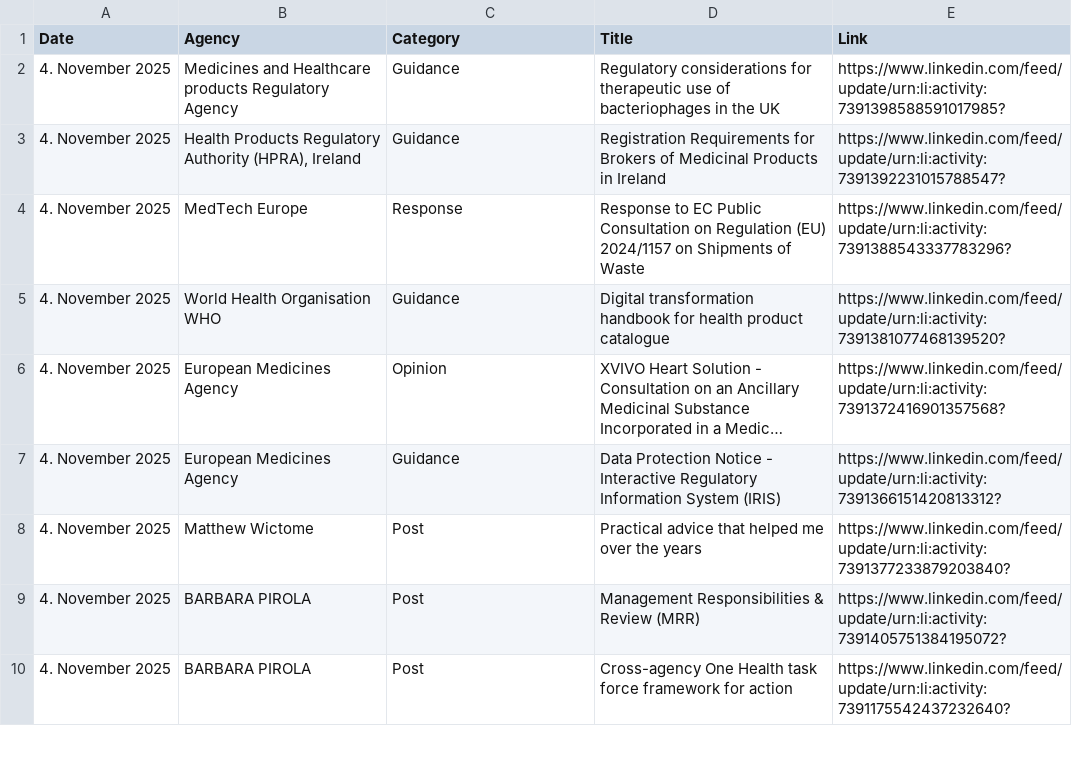
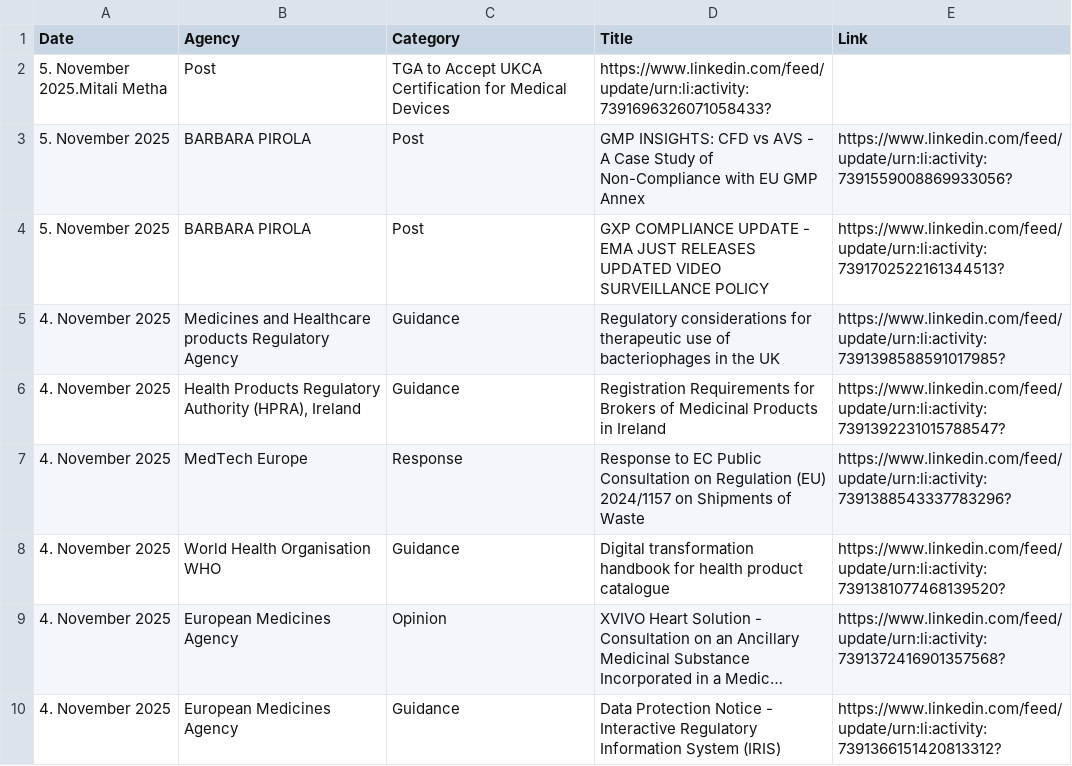
Before and after one commit to MartinCKing/Index-of-Indexes, a CSV file: Index of Indexes 2025.csv, drawn as a sheet; only a part is shown; the shorter side is filled out with more unchanged rows; long unchanged cells end in ….

Commit message:
Update Index of Indexes 2025.csv

```diff
--- a/Index of Indexes 2025.csv
+++ b/Index of Indexes 2025.csv
@@ -1,2 +1,5 @@
 Date,Agency,Category,Title,Link
+5. November 2025.Mitali Metha,Post,TGA to Accept UKCA Certification for Medical Devices,https://www.linkedin.com/feed/update/urn:li:activity:7391696326071058433?
+5. November 2025,BARBARA PIROLA,Post,GMP INSIGHTS: CFD vs AVS - A Case Study of Non-Compliance with EU GMP Annex,https://www.linkedin.com/feed/update/urn:li:activity:7391559008869933056?
+5. November 2025,BARBARA PIROLA,Post,GXP COMPLIANCE UPDATE - EMA JUST RELEASES UPDATED VIDEO SURVEILLANCE POLICY,https://www.linkedin.com/feed/update/urn:li:activity:7391702522161344513?
 4. November 2025,Medicines and Healthcare products Regulatory Agency,Guidance,Regulatory considerations for therapeutic use of bacteriophages in the UK,https://www.linkedin.com/feed/update/urn:li:activity:7391398588591017985?
```
